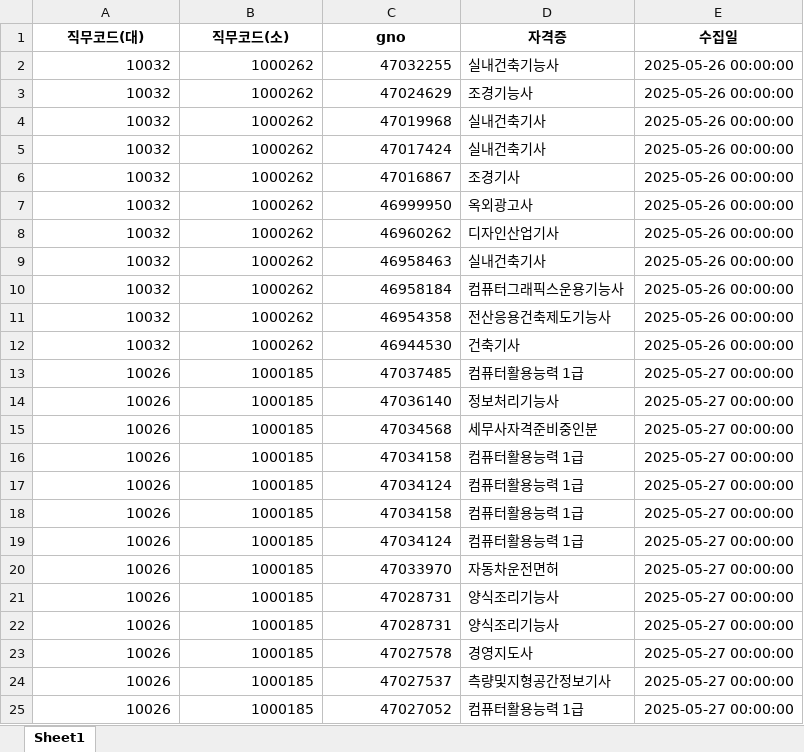
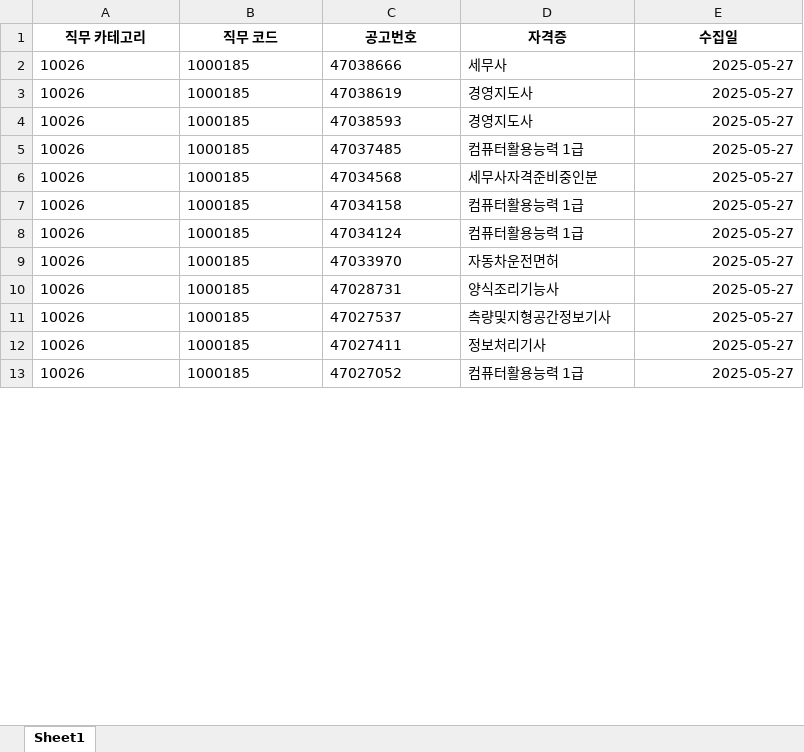
Before and after one commit to yunzivv/project_crawling_25_05, an Excel workbook: jobkorea_requirements.xlsx, sheet Sheet1, drawn as a sheet; only a part is shown; values as stored, in another font and other column widths than the file's, no borders; removed rows and columns are numbered as before the commit, all else as after; the diff covers the shown part only; the diff names each change by its address in the sheet, - before the commit and + after, or states it on an @@ line.

```diff
--- a/jobkorea_requirements.xlsx (sheet Sheet1)
+++ b/jobkorea_requirements.xlsx (sheet Sheet1)
-row 1: 직무코드(대) | 직무코드(소) | gno | 자격증 | 수집일
-row 2: 10032 | 1000262 | 47032255 | 실내건축기능사 | 2025-05-26 00:00:00
-row 3: 10032 | 1000262 | 47024629 | 조경기능사 | 2025-05-26 00:00:00
-row 4: 10032 | 1000262 | 47019968 | 실내건축기사 | 2025-05-26 00:00:00
-row 5: 10032 | 1000262 | 47017424 | 실내건축기사 | 2025-05-26 00:00:00
-row 6: 10032 | 1000262 | 47016867 | 조경기사 | 2025-05-26 00:00:00
-row 7: 10032 | 1000262 | 46999950 | 옥외광고사 | 2025-05-26 00:00:00
-row 8: 10032 | 1000262 | 46960262 | 디자인산업기사 | 2025-05-26 00:00:00
-row 9: 10032 | 1000262 | 46958463 | 실내건축기사 | 2025-05-26 00:00:00
-row 10: 10032 | 1000262 | 46958184 | 컴퓨터그래픽스운용기능사 | 2025-05-26 00:00:00
-row 11: 10032 | 1000262 | 46954358 | 전산응용건축제도기능사 | 2025-05-26 00:00:00
-row 12: 10032 | 1000262 | 46944530 | 건축기사 | 2025-05-26 00:00:00
+row 1: 직무 카테고리 | 직무 코드 | 공고번호 | 자격증 | 수집일
+row 2: 10026 | 1000185 | 47038666 | 세무사 | 2025-05-27
+row 3: 10026 | 1000185 | 47038619 | 경영지도사 | 2025-05-27
+row 4: 10026 | 1000185 | 47038593 | 경영지도사 | 2025-05-27
-A5:C5 alignment: right
+A5:C5 alignment: left
-E5: 2025-05-27 00:00:00
+E5: 2025-05-27
-row 14: 10026 | 1000185 | 47036140 | 정보처리기능사 | 2025-05-27 00:00:00
-A6:C8 alignment: right
+A6:C8 alignment: left
-E6:E8: 2025-05-27 00:00:00
+E6:E8: 2025-05-27
-row 18: 10026 | 1000185 | 47034158 | 컴퓨터활용능력 1급 | 2025-05-27 00:00:00
-row 19: 10026 | 1000185 | 47034124 | 컴퓨터활용능력 1급 | 2025-05-27 00:00:00
-A9:C10 alignment: right
+A9:C10 alignment: left
-E9:E10: 2025-05-27 00:00:00
+E9:E10: 2025-05-27
-row 22: 10026 | 1000185 | 47028731 | 양식조리기능사 | 2025-05-27 00:00:00
-row 23: 10026 | 1000185 | 47027578 | 경영지도사 | 2025-05-27 00:00:00
-A11:C11 alignment: right
+A11:C11 alignment: left
-E11: 2025-05-27 00:00:00
+E11: 2025-05-27
+row 12: 10026 | 1000185 | 47027411 | 정보처리기사 | 2025-05-27
-A13:C13 alignment: right
+A13:C13 alignment: left
-E13: 2025-05-27 00:00:00
+E13: 2025-05-27
```
Also changed, not shown: 59 removed rows, 12 edited cells and cell formats elsewhere in this sheet, 잡코리아 직무코드.xlsx, 2 other files.
